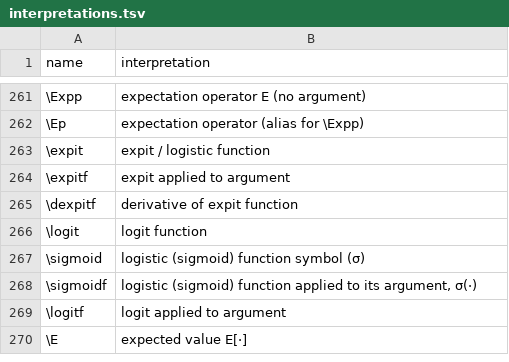
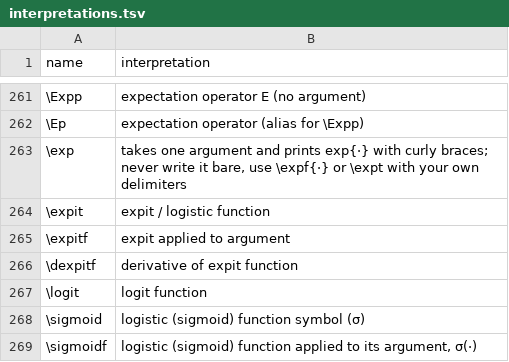
Before and after one commit to Morrison-Lab/macros, a TSV file: interpretations.tsv, drawn as a sheet; only a part is shown, gaps mark what is left out; the shorter side is filled out with more unchanged rows.

```diff
--- a/interpretations.tsv
+++ b/interpretations.tsv
@@ -262,2 +262,3 @@ name	interpretation
 \Ep	expectation operator (alias for \Expp)
+\exp	takes one argument and prints exp{·} with curly braces; never write it bare, use \expf{·} or \expt with your own delimiters
 \expit	expit / logistic function
```
Also changed, not shown: 1 other file.
